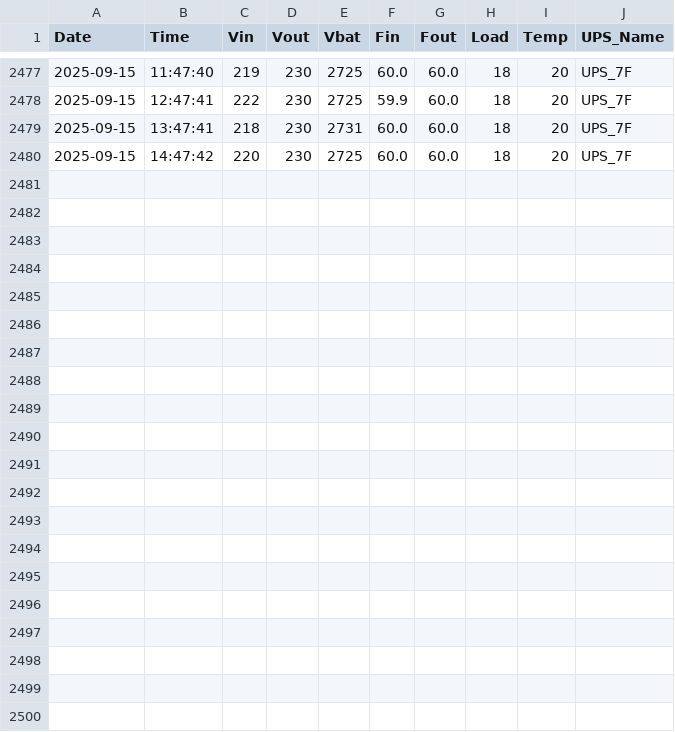
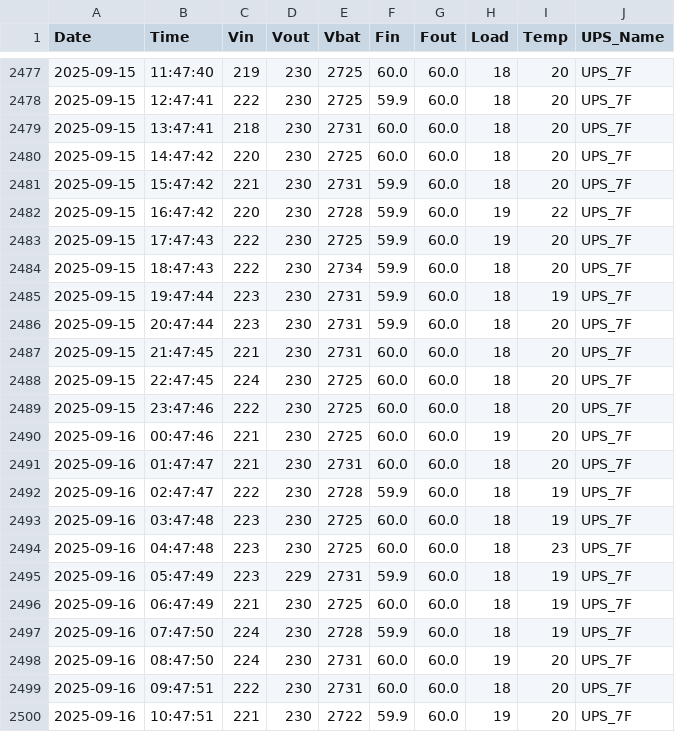
Before and after one commit to VSitdev407/UPS_Scripts, a CSV file: logs/UPS_7F.csv (was cache_files/UPS_7F.csv), drawn as a sheet; only a part is shown, gaps mark what is left out; the diff names each change by its address in the sheet, - before the commit and + after, or states it on an @@ line.

```diff
--- a/cache_files/UPS_7F.csv
+++ b/logs/UPS_7F.csv
+row 2481: 2025-09-15 | 15:47:42 | 221 | 230 | 2731 | 59.9 | 60.0 | 18 | 20 | UPS_7F
+row 2482: 2025-09-15 | 16:47:42 | 220 | 230 | 2728 | 59.9 | 60.0 | 19 | 22 | UPS_7F
+row 2483: 2025-09-15 | 17:47:43 | 222 | 230 | 2725 | 59.9 | 60.0 | 19 | 20 | UPS_7F
+row 2484: 2025-09-15 | 18:47:43 | 222 | 230 | 2734 | 59.9 | 60.0 | 18 | 20 | UPS_7F
+row 2485: 2025-09-15 | 19:47:44 | 223 | 230 | 2731 | 59.9 | 60.0 | 18 | 19 | UPS_7F
+row 2486: 2025-09-15 | 20:47:44 | 223 | 230 | 2731 | 59.9 | 60.0 | 18 | 20 | UPS_7F
+row 2487: 2025-09-15 | 21:47:45 | 221 | 230 | 2731 | 60.0 | 60.0 | 18 | 20 | UPS_7F
+row 2488: 2025-09-15 | 22:47:45 | 224 | 230 | 2725 | 60.0 | 60.0 | 18 | 20 | UPS_7F
+row 2489: 2025-09-15 | 23:47:46 | 222 | 230 | 2725 | 60.0 | 60.0 | 18 | 20 | UPS_7F
+row 2490: 2025-09-16 | 00:47:46 | 221 | 230 | 2725 | 60.0 | 60.0 | 19 | 20 | UPS_7F
+row 2491: 2025-09-16 | 01:47:47 | 221 | 230 | 2731 | 60.0 | 60.0 | 18 | 20 | UPS_7F
+row 2492: 2025-09-16 | 02:47:47 | 222 | 230 | 2728 | 59.9 | 60.0 | 18 | 19 | UPS_7F
+row 2493: 2025-09-16 | 03:47:48 | 223 | 230 | 2725 | 60.0 | 60.0 | 18 | 19 | UPS_7F
+row 2494: 2025-09-16 | 04:47:48 | 223 | 230 | 2725 | 60.0 | 60.0 | 18 | 23 | UPS_7F
+row 2495: 2025-09-16 | 05:47:49 | 223 | 229 | 2731 | 59.9 | 60.0 | 18 | 19 | UPS_7F
+row 2496: 2025-09-16 | 06:47:49 | 221 | 230 | 2725 | 60.0 | 60.0 | 18 | 19 | UPS_7F
+row 2497: 2025-09-16 | 07:47:50 | 224 | 230 | 2728 | 59.9 | 60.0 | 18 | 19 | UPS_7F
+row 2498: 2025-09-16 | 08:47:50 | 224 | 230 | 2731 | 60.0 | 60.0 | 19 | 20 | UPS_7F
+row 2499: 2025-09-16 | 09:47:51 | 222 | 230 | 2731 | 60.0 | 60.0 | 18 | 20 | UPS_7F
+row 2500: 2025-09-16 | 10:47:51 | 221 | 230 | 2722 | 59.9 | 60.0 | 19 | 20 | UPS_7F
```
Also changed, not shown: logs/UPS_10F.csv, logs/UPS_3F.csv, 3 other files.
